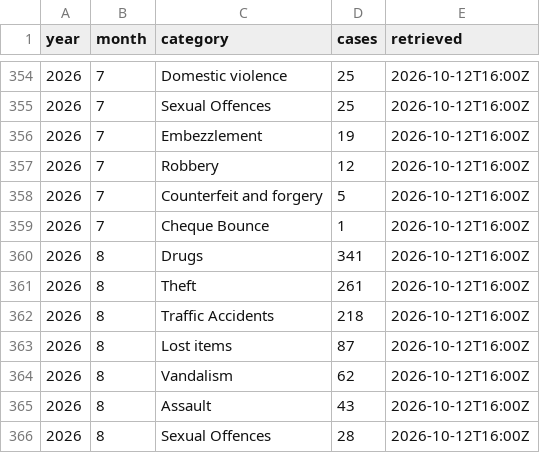
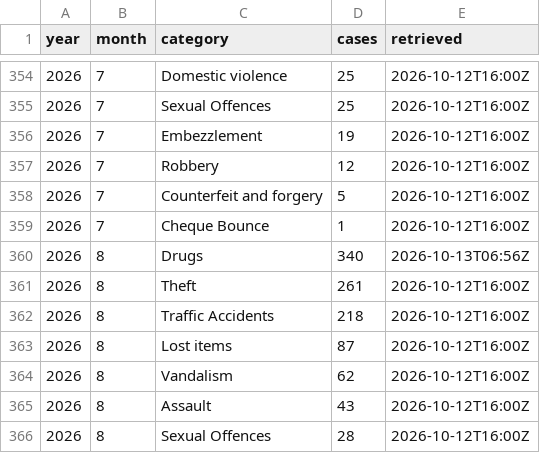
Before and after one commit to monumentmv/maldives-debt-clock, a CSV file: data/police/crime_monthly.csv, drawn as a sheet; only a part is shown, gaps mark what is left out; the diff covers the shown part only.

```diff
--- a/data/police/crime_monthly.csv
+++ b/data/police/crime_monthly.csv
@@ -359,3 +359,3 @@ year,month,category,cases,retrieved
 2026,7,Cheque Bounce,1,2026-10-12T16:00Z
-2026,8,Drugs,341,2026-10-12T16:00Z
+2026,8,Drugs,340,2026-10-13T06:56Z
 2026,8,Theft,261,2026-10-12T16:00Z
```
Also changed, not shown: 16 edited cells elsewhere in this file, 2 other files.
